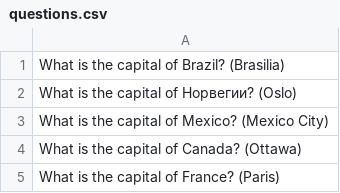
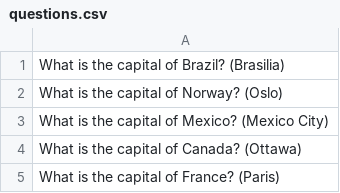
Before and after one commit to esharkova/2021-03-otus-spring-esharkova, a CSV file: StudentsTestSpringBoot/StudentsTest/src/main/resources/questions.csv, drawn as a sheet.

Commit message:
Перевести приложение для проведения опросов на Spring Shell

```diff
--- a/StudentsTestSpringBoot/StudentsTest/src/main/resources/questions.csv
+++ b/StudentsTestSpringBoot/StudentsTest/src/main/resources/questions.csv
@@ -1,3 +1,3 @@
 What is the capital of Brazil? (Brasilia)
-What is the capital of Норвегии? (Oslo)
+What is the capital of Norway? (Oslo)
 What is the capital of Mexico? (Mexico City)
```
Also changed, not shown: 18 other files.
